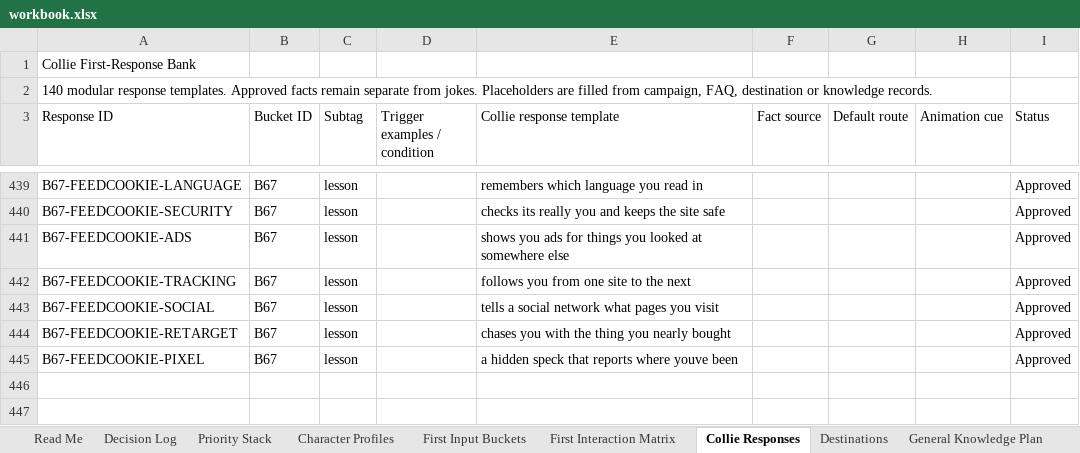
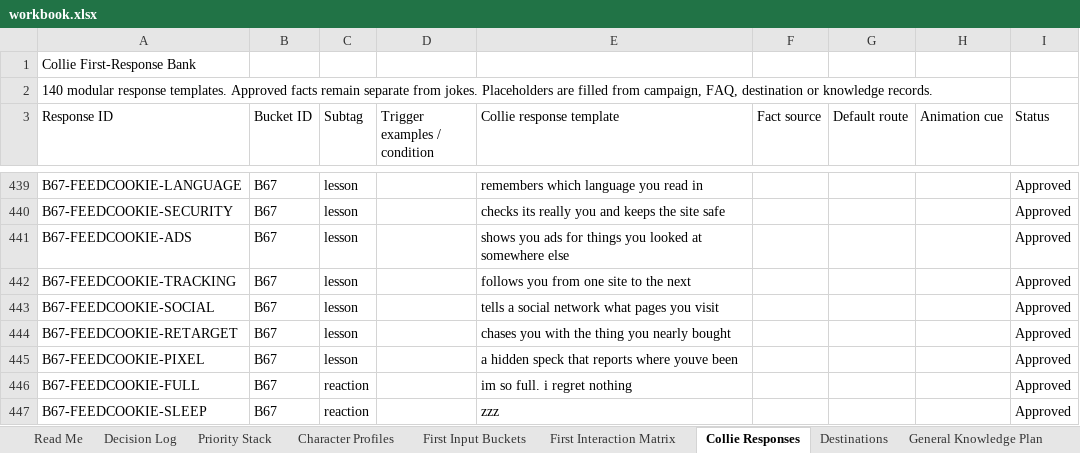
Before and after one commit to federationdesign-design/pedigree-chums, an Excel workbook: agent/data/workbook.xlsx, sheet Collie Responses, drawn as a sheet; only a part is shown, gaps mark what is left out; values as stored, in another font and other column widths than the file's, no borders; the diff names each change by its address in the sheet, - before the commit and + after, or states it on an @@ line.

```diff
--- a/agent/data/workbook.xlsx (sheet Collie Responses)
+++ b/agent/data/workbook.xlsx (sheet Collie Responses)
+row 446: B67-FEEDCOOKIE-FULL | B67 | reaction |  | im so full. i regret nothing |  |  |  | Approved
+row 447: B67-FEEDCOOKIE-SLEEP | B67 | reaction |  | zzz |  |  |  | Approved
```
Also changed, not shown: 13 other files.
